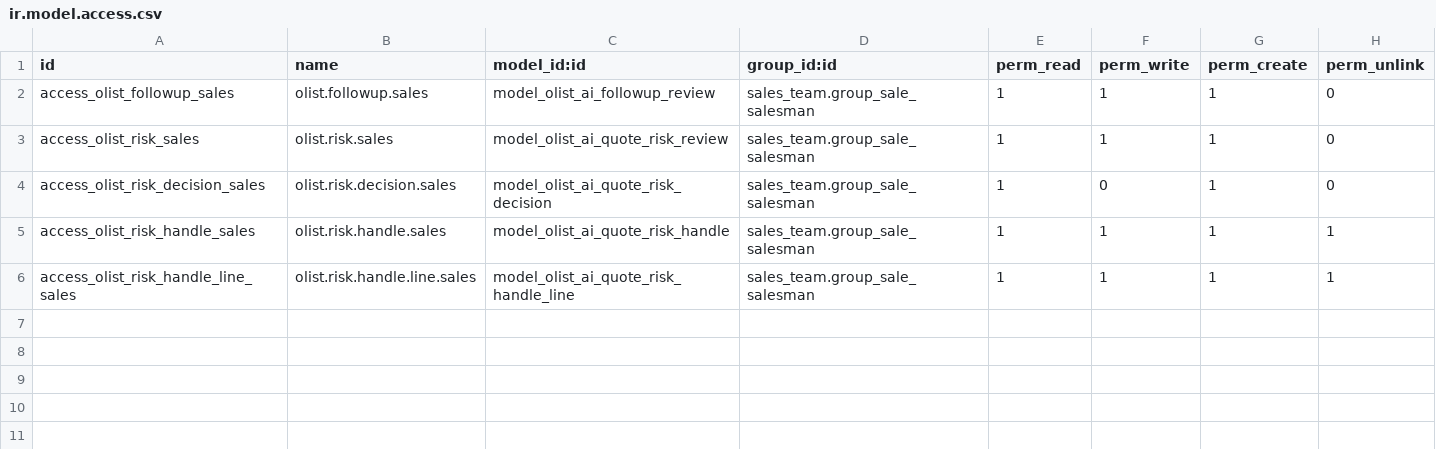
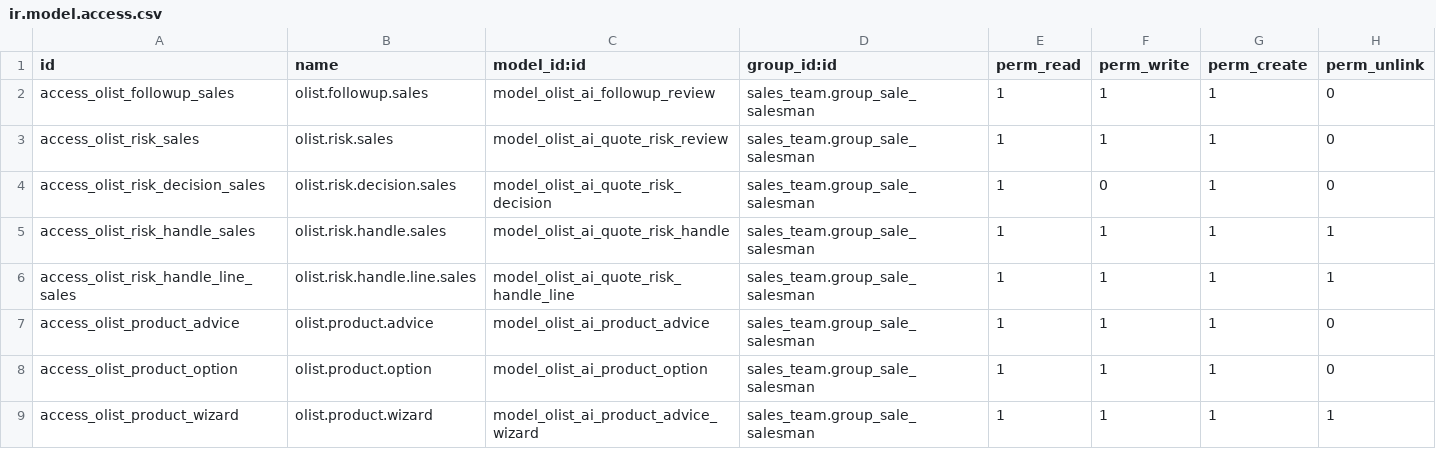
Before and after one commit to taiiswibu/Olist_Intelligence, a CSV file: odoo_addons/olist_sales_ai/security/ir.model.access.csv, drawn as a sheet; the diff names each change by its address in the sheet, - before the commit and + after, or states it on an @@ line.

```diff
--- a/odoo_addons/olist_sales_ai/security/ir.model.access.csv
+++ b/odoo_addons/olist_sales_ai/security/ir.model.access.csv
+row 7: access_olist_product_advice | olist.product.advice | model_olist_ai_product_advice | sales_team.group_sale_salesman | 1 | 1 | 1 | 0
+row 8: access_olist_product_option | olist.product.option | model_olist_ai_product_option | sales_team.group_sale_salesman | 1 | 1 | 1 | 0
+row 9: access_olist_product_wizard | olist.product.wizard | model_olist_ai_product_advice_wizard | sales_team.group_sale_salesman | 1 | 1 | 1 | 1
```
Also changed, not shown: 18 other files.
